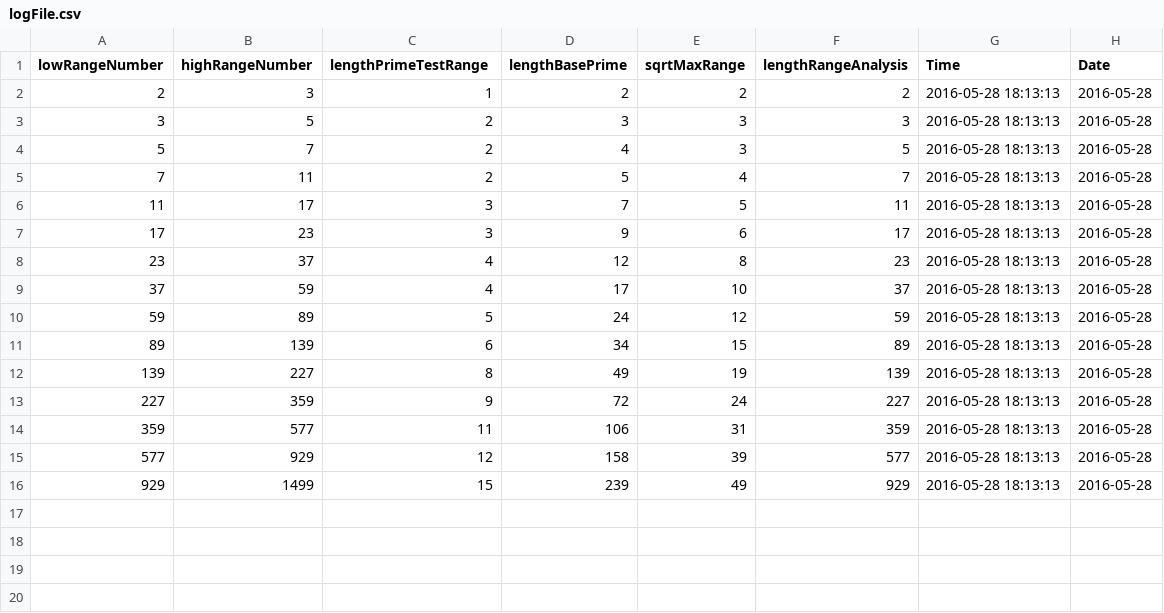
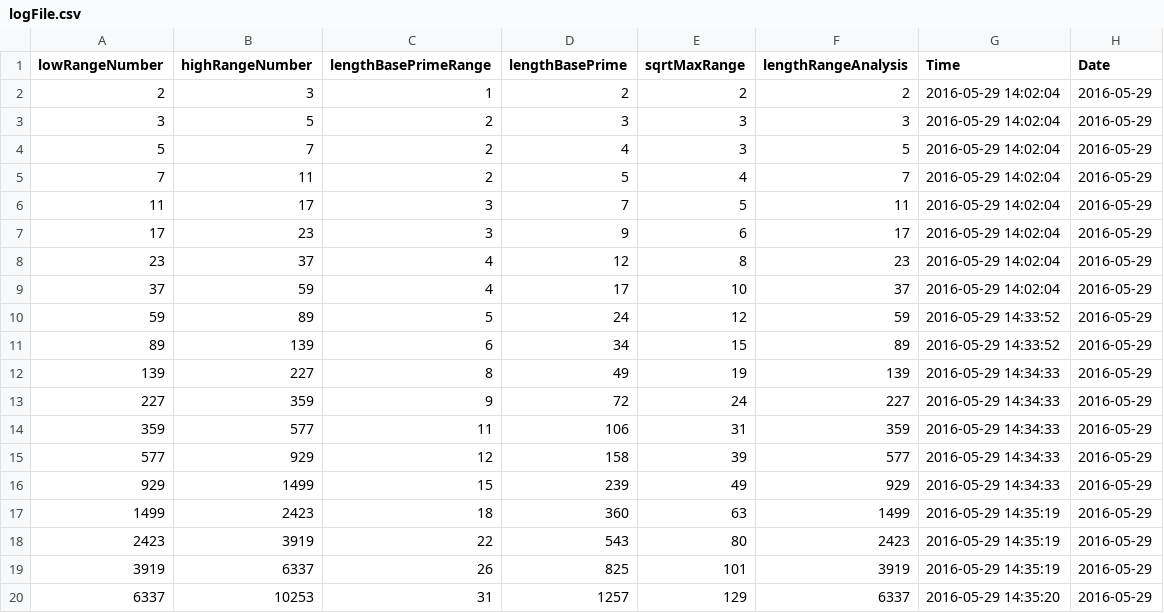
Before and after one commit to xrigaru/xprime_app, a CSV file: logFile.csv, drawn as a sheet.

```diff
--- a/logFile.csv
+++ b/logFile.csv
@@ -1,16 +1,20 @@
-lowRangeNumber;highRangeNumber;lengthPrimeTestRange;lengthBasePrime;sqrtMaxRange;lengthRangeAnalysis;Time;Date
-2;3;1;2;2;2;2016-05-28 18:13:13;2016-05-28
-3;5;2;3;3;3;2016-05-28 18:13:13;2016-05-28
-5;7;2;4;3;5;2016-05-28 18:13:13;2016-05-28
-7;11;2;5;4;7;2016-05-28 18:13:13;2016-05-28
-11;17;3;7;5;11;2016-05-28 18:13:13;2016-05-28
-17;23;3;9;6;17;2016-05-28 18:13:13;2016-05-28
-23;37;4;12;8;23;2016-05-28 18:13:13;2016-05-28
-37;59;4;17;10;37;2016-05-28 18:13:13;2016-05-28
-59;89;5;24;12;59;2016-05-28 18:13:13;2016-05-28
-89;139;6;34;15;89;2016-05-28 18:13:13;2016-05-28
-139;227;8;49;19;139;2016-05-28 18:13:13;2016-05-28
-227;359;9;72;24;227;2016-05-28 18:13:13;2016-05-28
-359;577;11;106;31;359;2016-05-28 18:13:13;2016-05-28
-577;929;12;158;39;577;2016-05-28 18:13:13;2016-05-28
-929;1499;15;239;49;929;2016-05-28 18:13:13;2016-05-28
+lowRangeNumber;highRangeNumber;lengthBasePrimeRange;lengthBasePrime;sqrtMaxRange;lengthRangeAnalysis;Time;Date
+2;3;1;2;2;2;2016-05-29 14:02:04;2016-05-29
+3;5;2;3;3;3;2016-05-29 14:02:04;2016-05-29
+5;7;2;4;3;5;2016-05-29 14:02:04;2016-05-29
+7;11;2;5;4;7;2016-05-29 14:02:04;2016-05-29
+11;17;3;7;5;11;2016-05-29 14:02:04;2016-05-29
+17;23;3;9;6;17;2016-05-29 14:02:04;2016-05-29
+23;37;4;12;8;23;2016-05-29 14:02:04;2016-05-29
+37;59;4;17;10;37;2016-05-29 14:02:04;2016-05-29
+59;89;5;24;12;59;2016-05-29 14:33:52;2016-05-29
+89;139;6;34;15;89;2016-05-29 14:33:52;2016-05-29
+139;227;8;49;19;139;2016-05-29 14:34:33;2016-05-29
+227;359;9;72;24;227;2016-05-29 14:34:33;2016-05-29
+359;577;11;106;31;359;2016-05-29 14:34:33;2016-05-29
+577;929;12;158;39;577;2016-05-29 14:34:33;2016-05-29
+929;1499;15;239;49;929;2016-05-29 14:34:33;2016-05-29
+1499;2423;18;360;63;1499;2016-05-29 14:35:19;2016-05-29
+2423;3919;22;543;80;2423;2016-05-29 14:35:19;2016-05-29
+3919;6337;26;825;101;3919;2016-05-29 14:35:19;2016-05-29
+6337;10253;31;1257;129;6337;2016-05-29 14:35:20;2016-05-29
```
Also changed, not shown: 5 other files.
